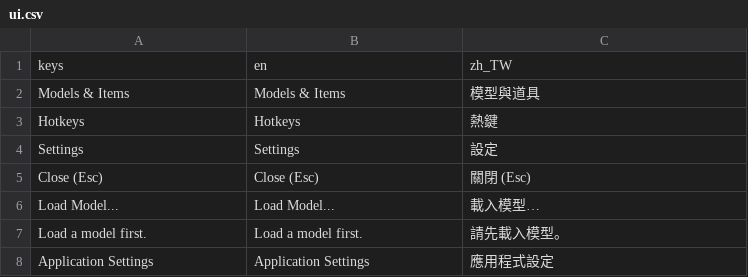
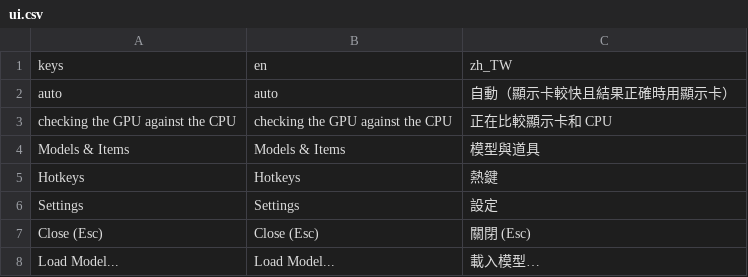
Before and after one commit to koshizuow/yorishiro, a CSV file: app/i18n/ui.csv, drawn as a sheet; only a part is shown; the shorter side is filled out with more unchanged rows; the diff names each change by its address in the sheet, - before the commit and + after, or states it on an @@ line.

```diff
--- a/app/i18n/ui.csv
+++ b/app/i18n/ui.csv
+row 2: auto | auto | 自動（顯示卡較快且結果正確時用顯示卡）
+row 3: checking the GPU against the CPU | checking the GPU against the CPU | 正在比較顯示卡和 CPU
```
Also changed, not shown: 9 other files.
